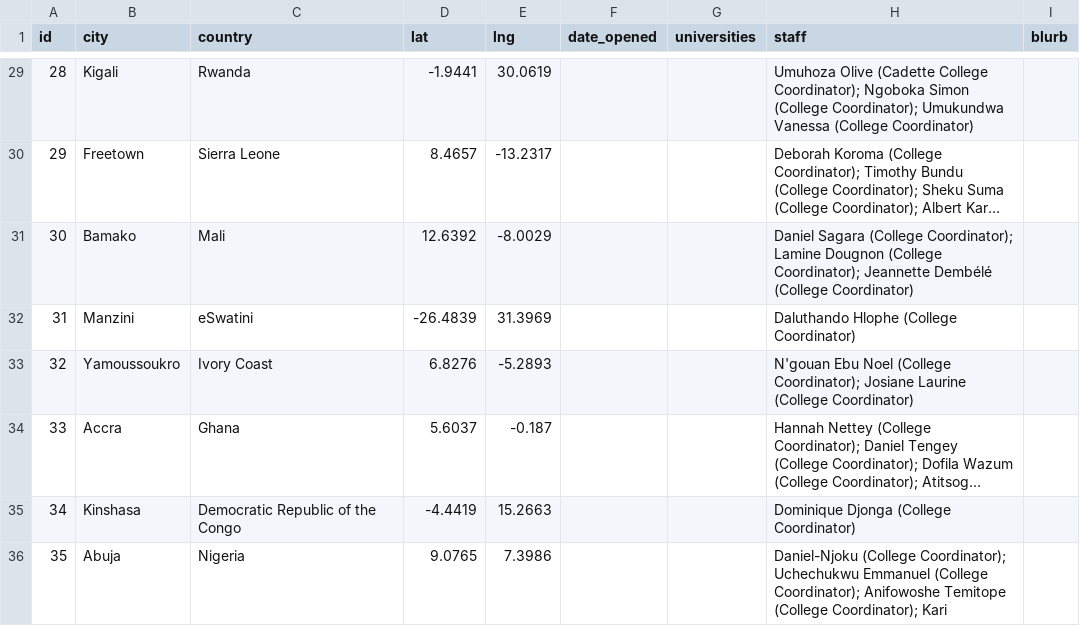
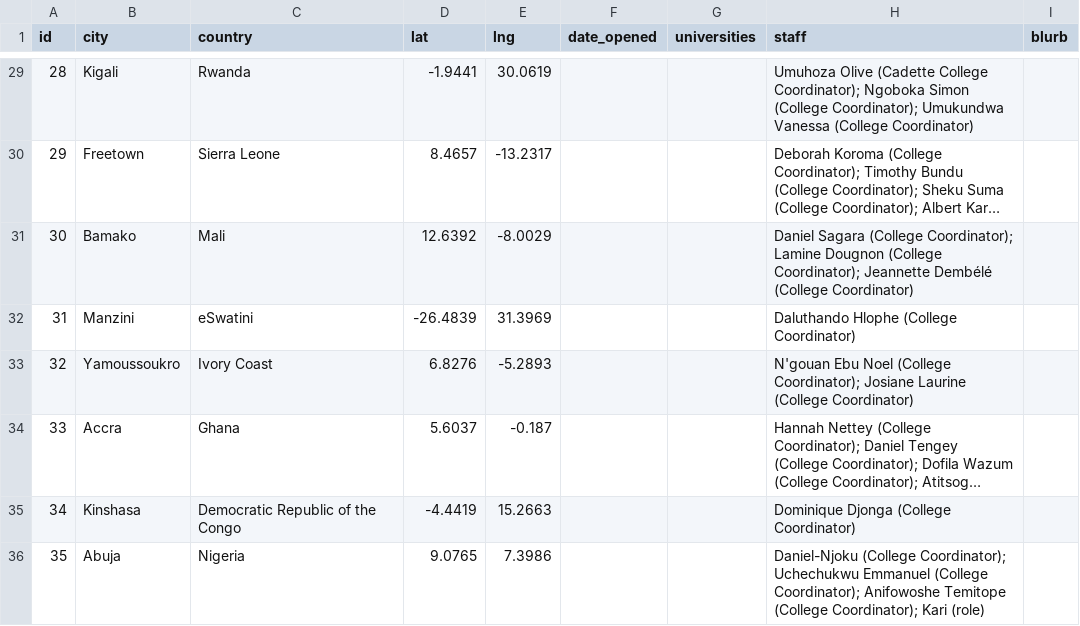
Before and after one commit to claydd218/younglife-university-map, a CSV file: data/ministries.csv, drawn as a sheet; only a part is shown, gaps mark what is left out; long unchanged cells end in ….

Commit message:
Update ministry: Abuja, Nigeria

```diff
--- a/data/ministries.csv
+++ b/data/ministries.csv
@@ -35,2 +35,2 @@ id,city,country,lat,lng,date_opened,universities,staff,blurb
 34,Kinshasa,Democratic Republic of the Congo,-4.4419,15.2663,,,Dominique Djonga (College Coordinator),
-35,Abuja,Nigeria,9.0765,7.3986,,,Daniel-Njoku (College Coordinator); Uchechukwu Emmanuel (College Coordinator); Anifowoshe Temitope (College Coordinator); Kari,
+35,Abuja,Nigeria,9.0765,7.3986,,,Daniel-Njoku (College Coordinator); Uchechukwu Emmanuel (College Coordinator); Anifowoshe Temitope (College Coordinator); Kari (role),
```
